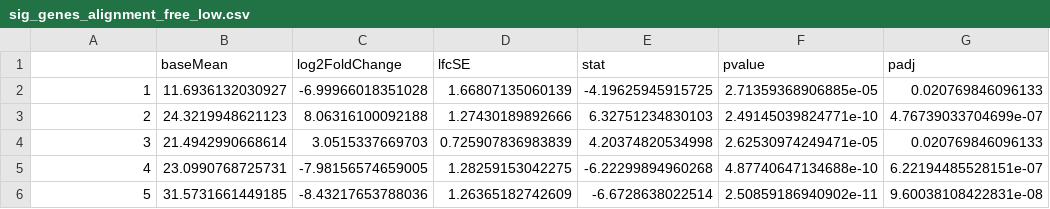
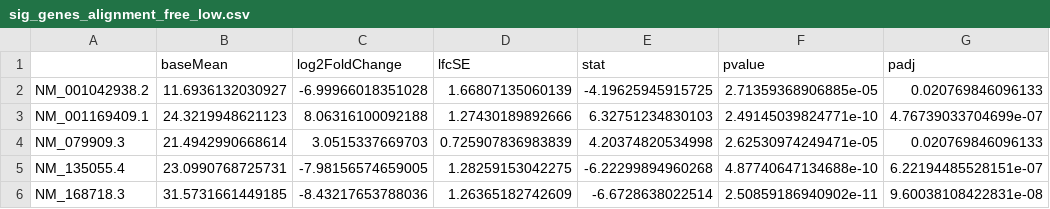
Before and after one commit to mceiring/IFN646BioMed-Project, a CSV file: results/sig_genes_alignment_free_low.csv, drawn as a sheet.

```diff
--- a/results/sig_genes_alignment_free_low.csv
+++ b/results/sig_genes_alignment_free_low.csv
@@ -1,6 +1,6 @@
 "","baseMean","log2FoldChange","lfcSE","stat","pvalue","padj"
-"1",11.6936132030927,-6.99966018351028,1.66807135060139,-4.19625945915725,2.71359368906885e-05,0.020769846096133
-"2",24.3219948621123,8.06316100092188,1.27430189892666,6.32751234830103,2.49145039824771e-10,4.76739033704699e-07
-"3",21.4942990668614,3.0515337669703,0.725907836983839,4.20374820534998,2.62530974249471e-05,0.020769846096133
-"4",23.0990768725731,-7.98156574659005,1.28259153042275,-6.22299894960268,4.87740647134688e-10,6.22194485528151e-07
-"5",31.5731661449185,-8.43217653788036,1.26365182742609,-6.6728638022514,2.50859186940902e-11,9.60038108422831e-08
+"NM_001042938.2",11.6936132030927,-6.99966018351028,1.66807135060139,-4.19625945915725,2.71359368906885e-05,0.020769846096133
+"NM_001169409.1",24.3219948621123,8.06316100092188,1.27430189892666,6.32751234830103,2.49145039824771e-10,4.76739033704699e-07
+"NM_079909.3",21.4942990668614,3.0515337669703,0.725907836983839,4.20374820534998,2.62530974249471e-05,0.020769846096133
+"NM_135055.4",23.0990768725731,-7.98156574659005,1.28259153042275,-6.22299894960268,4.87740647134688e-10,6.22194485528151e-07
+"NM_168718.3",31.5731661449185,-8.43217653788036,1.26365182742609,-6.6728638022514,2.50859186940902e-11,9.60038108422831e-08
```
Also changed, not shown: results/sig_genes_alignment_free_high.csv, results/sig_genes_alignment_free_medium.csv, 2 other files.
